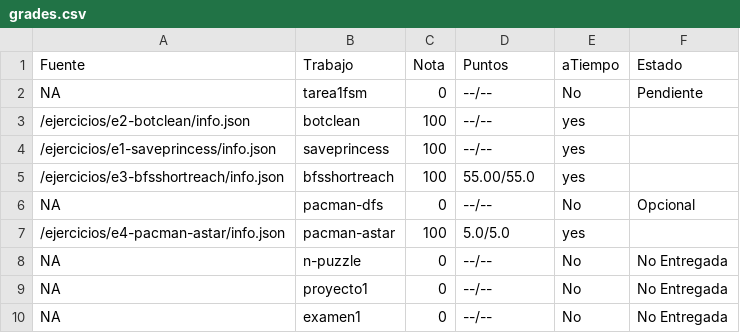
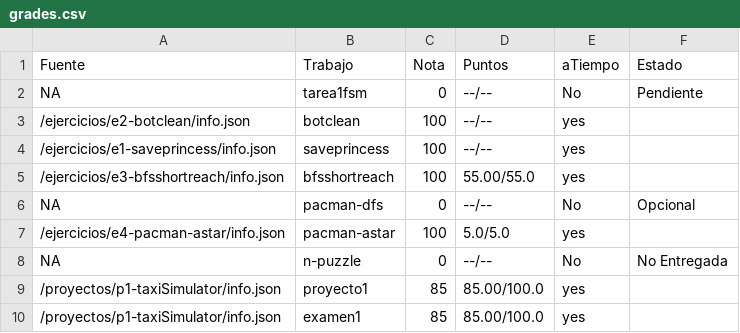
Before and after one commit to luiskarlos/IA-117, a CSV file: notas/Punk Antifa/grades.csv, drawn as a sheet.

```diff
--- a/notas/Punk Antifa/grades.csv
+++ b/notas/Punk Antifa/grades.csv
@@ -8,3 +8,3 @@ NA,pacman-dfs,0,--/--,No,Opcional
 NA,n-puzzle,0,--/--,No,No Entregada
-NA,proyecto1,0,--/--,No,No Entregada
-NA,examen1,0,--/--,No,No Entregada
+/proyectos/p1-taxiSimulator/info.json,proyecto1,85,85.00/100.0,yes,
+/proyectos/p1-taxiSimulator/info.json,examen1,85,85.00/100.0,yes,
```
Also changed, not shown: notas/2013008314/grades.csv, notas/Satancito<3/grades.csv, 22 other files.
